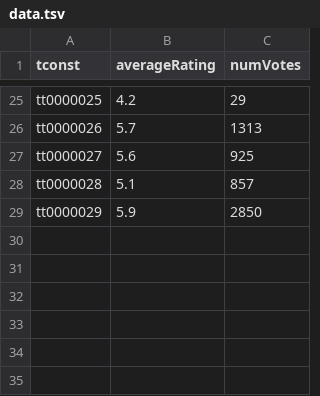
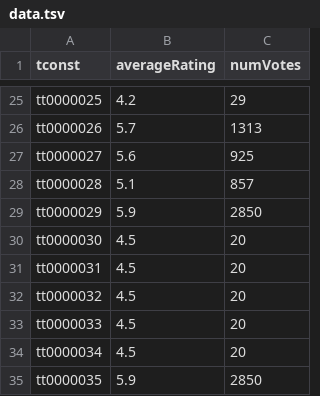
Before and after one commit to darkmage06/CZ4031-Project-1, a TSV file: data.tsv, drawn as a sheet; only a part is shown, gaps mark what is left out.

```diff
--- a/data.tsv
+++ b/data.tsv
@@ -29 +29,7 @@ tt0000028	5.1	857
 tt0000029	5.9	2850
+tt0000030	4.5	20
+tt0000031	4.5	20
+tt0000032	4.5	20
+tt0000033	4.5	20
+tt0000034	4.5	20
+tt0000035	5.9	2850
```
Also changed, not shown: 2 other files.
